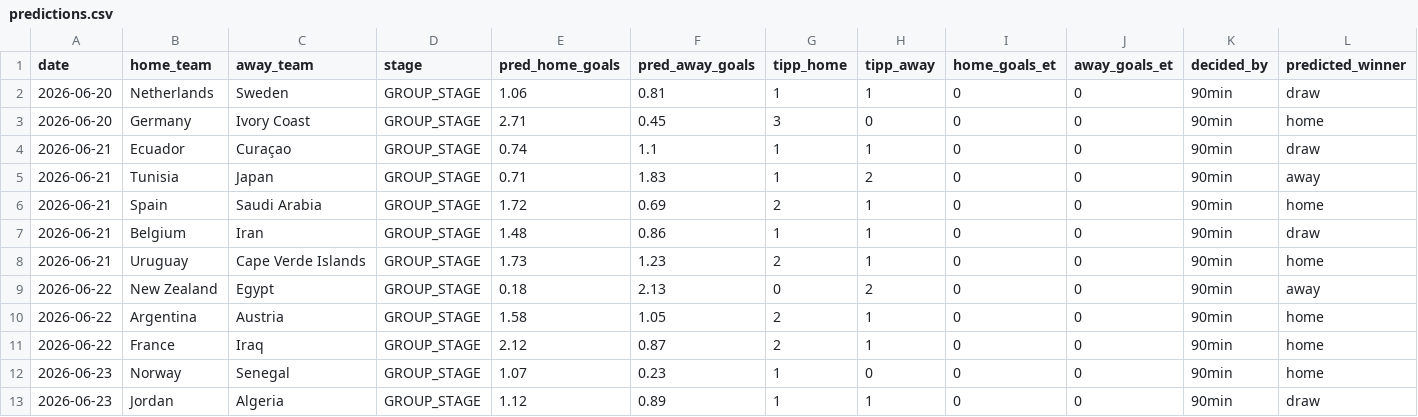
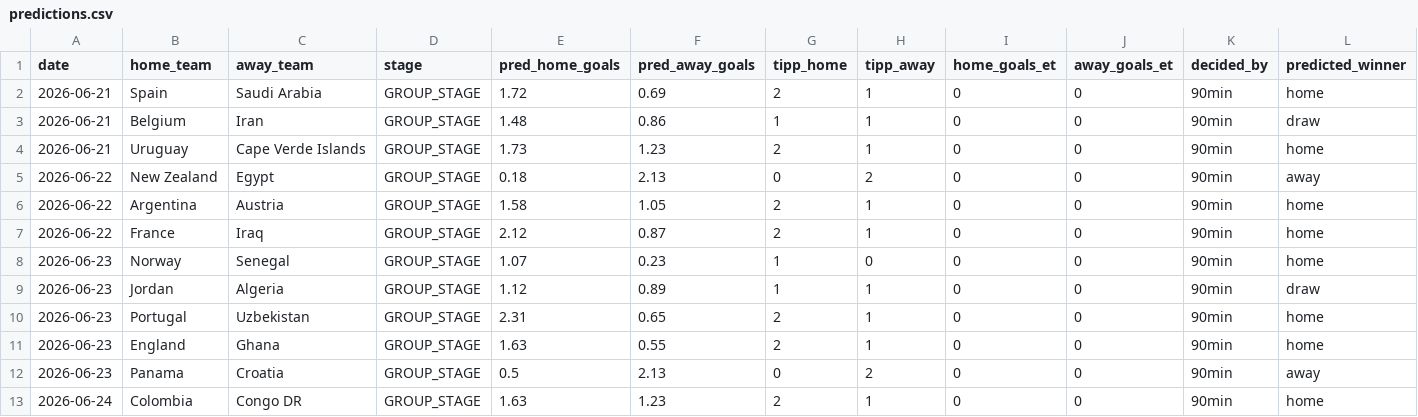
Before and after one commit to sauterjoshua/GoalPredictionEngine, a CSV file: data/processed/predictions.csv, drawn as a sheet; only a part is shown; removed rows and columns are numbered as before the commit, all else as after; rows hold the shown columns only; the diff names each change by its address in the sheet, - before the commit and + after, or states it on an @@ line.

```diff
--- a/data/processed/predictions.csv
+++ b/data/processed/predictions.csv
-row 2: 2026-06-20 | Netherlands | Sweden | GROUP_STAGE | 1.06 | 0.81 | 1 | 1 | 0 | 0 | 90min | draw
-row 3: 2026-06-20 | Germany | Ivory Coast | GROUP_STAGE | 2.71 | 0.45 | 3 | 0 | 0 | 0 | 90min | home
-row 4: 2026-06-21 | Ecuador | Curaçao | GROUP_STAGE | 0.74 | 1.1 | 1 | 1 | 0 | 0 | 90min | draw
-row 5: 2026-06-21 | Tunisia | Japan | GROUP_STAGE | 0.71 | 1.83 | 1 | 2 | 0 | 0 | 90min | away
+row 10: 2026-06-23 | Portugal | Uzbekistan | GROUP_STAGE | 2.31 | 0.65 | 2 | 1 | 0 | 0 | 90min | home
+row 11: 2026-06-23 | England | Ghana | GROUP_STAGE | 1.63 | 0.55 | 2 | 1 | 0 | 0 | 90min | home
+row 12: 2026-06-23 | Panama | Croatia | GROUP_STAGE | 0.5 | 2.13 | 0 | 2 | 0 | 0 | 90min | away
+row 13: 2026-06-24 | Colombia | Congo DR | GROUP_STAGE | 1.63 | 1.23 | 2 | 1 | 0 | 0 | 90min | home
```
Also changed, not shown: data/processed/prediction_history.csv, data/raw/wm2026_live.csv.
